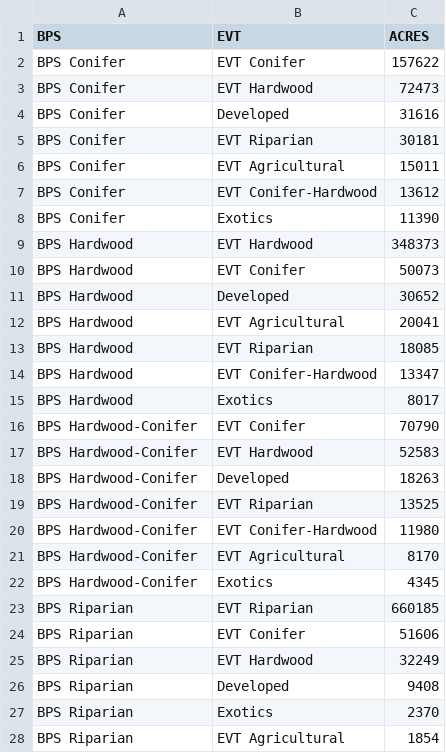
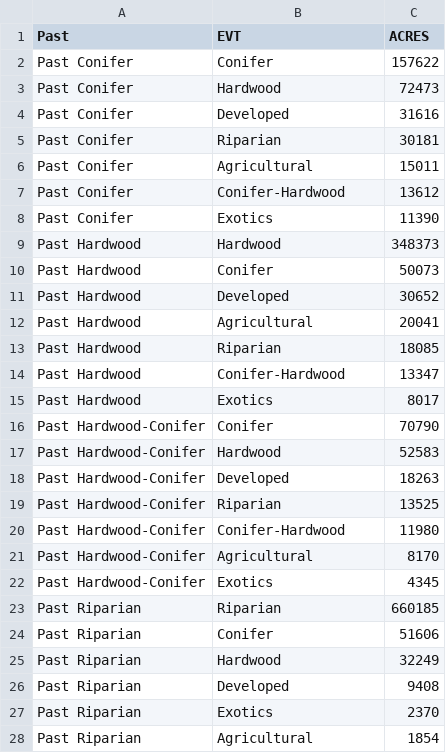
Before and after one commit to rswaty/haiwatha2023, a CSV file: data/bps2evt_chord.csv, drawn as a sheet; only a part is shown; the diff covers the shown part only.

Commit message:
adding text and fixing fonts on charts.  also 'fixed' northern hardwoood-hemlock data

```diff
--- a/data/bps2evt_chord.csv
+++ b/data/bps2evt_chord.csv
@@ -1,28 +1,28 @@
-BPS,EVT,ACRES
-BPS  Conifer,EVT  Conifer,157622
-BPS  Conifer,EVT  Hardwood,72473
-BPS  Conifer,Developed,31616
-BPS  Conifer,EVT  Riparian,30181
-BPS  Conifer,EVT  Agricultural,15011
-BPS  Conifer,EVT  Conifer-Hardwood,13612
-BPS  Conifer,Exotics,11390
-BPS  Hardwood,EVT  Hardwood,348373
-BPS  Hardwood,EVT  Conifer,50073
-BPS  Hardwood,Developed,30652
-BPS  Hardwood,EVT  Agricultural,20041
-BPS  Hardwood,EVT  Riparian,18085
-BPS  Hardwood,EVT  Conifer-Hardwood,13347
-BPS  Hardwood,Exotics,8017
-BPS  Hardwood-Conifer,EVT  Conifer,70790
-BPS  Hardwood-Conifer,EVT  Hardwood,52583
-BPS  Hardwood-Conifer,Developed,18263
-BPS  Hardwood-Conifer,EVT  Riparian,13525
-BPS  Hardwood-Conifer,EVT  Conifer-Hardwood,11980
-BPS  Hardwood-Conifer,EVT  Agricultural,8170
-BPS  Hardwood-Conifer,Exotics,4345
-BPS  Riparian,EVT  Riparian,660185
-BPS  Riparian,EVT  Conifer,51606
-BPS  Riparian,EVT  Hardwood,32249
-BPS  Riparian,Developed,9408
-BPS  Riparian,Exotics,2370
-BPS  Riparian,EVT  Agricultural,1854
+Past ,EVT,ACRES
+Past Conifer,Conifer,157622
+Past Conifer,Hardwood,72473
+Past Conifer,Developed,31616
+Past Conifer,Riparian,30181
+Past Conifer,Agricultural,15011
+Past Conifer,Conifer-Hardwood,13612
+Past Conifer,Exotics,11390
+Past Hardwood,Hardwood,348373
+Past Hardwood,Conifer,50073
+Past Hardwood,Developed,30652
+Past Hardwood,Agricultural,20041
+Past Hardwood,Riparian,18085
+Past Hardwood,Conifer-Hardwood,13347
+Past Hardwood,Exotics,8017
+Past Hardwood-Conifer,Conifer,70790
+Past Hardwood-Conifer,Hardwood,52583
+Past Hardwood-Conifer,Developed,18263
+Past Hardwood-Conifer,Riparian,13525
+Past Hardwood-Conifer,Conifer-Hardwood,11980
+Past Hardwood-Conifer,Agricultural,8170
+Past Hardwood-Conifer,Exotics,4345
+Past Riparian,Riparian,660185
+Past Riparian,Conifer,51606
+Past Riparian,Hardwood,32249
+Past Riparian,Developed,9408
+Past Riparian,Exotics,2370
+Past Riparian,Agricultural,1854
```
Also changed, not shown: 2 edited cells elsewhere in this file, 18 other files.
